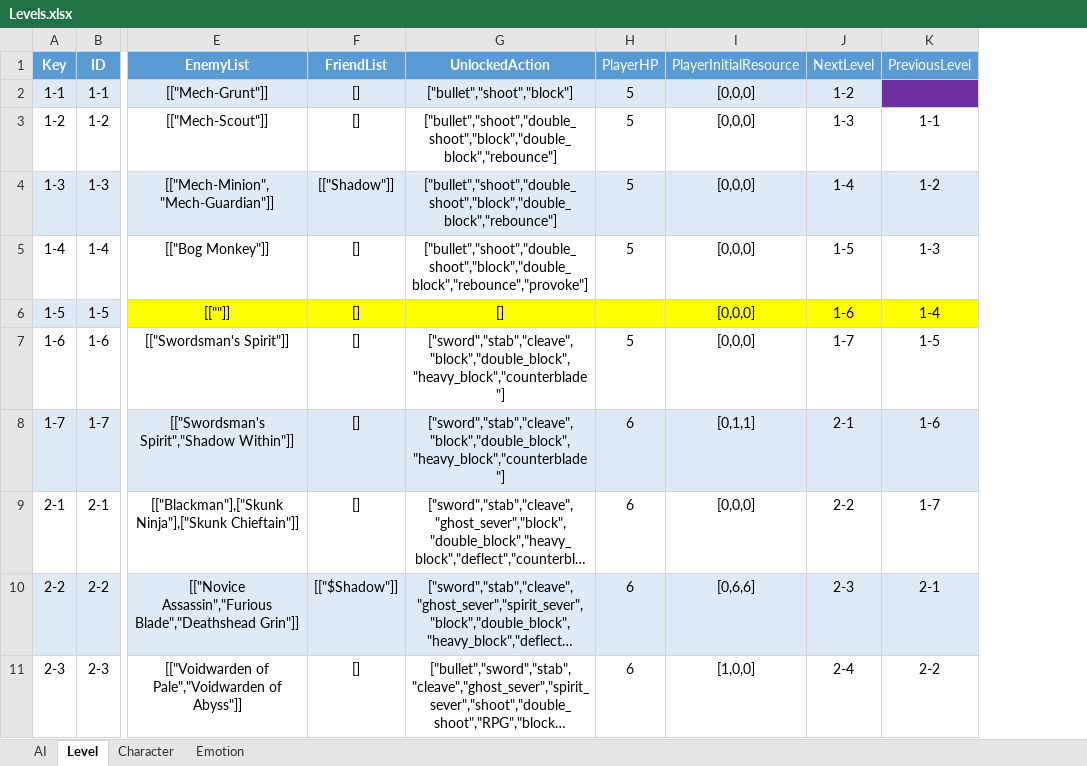
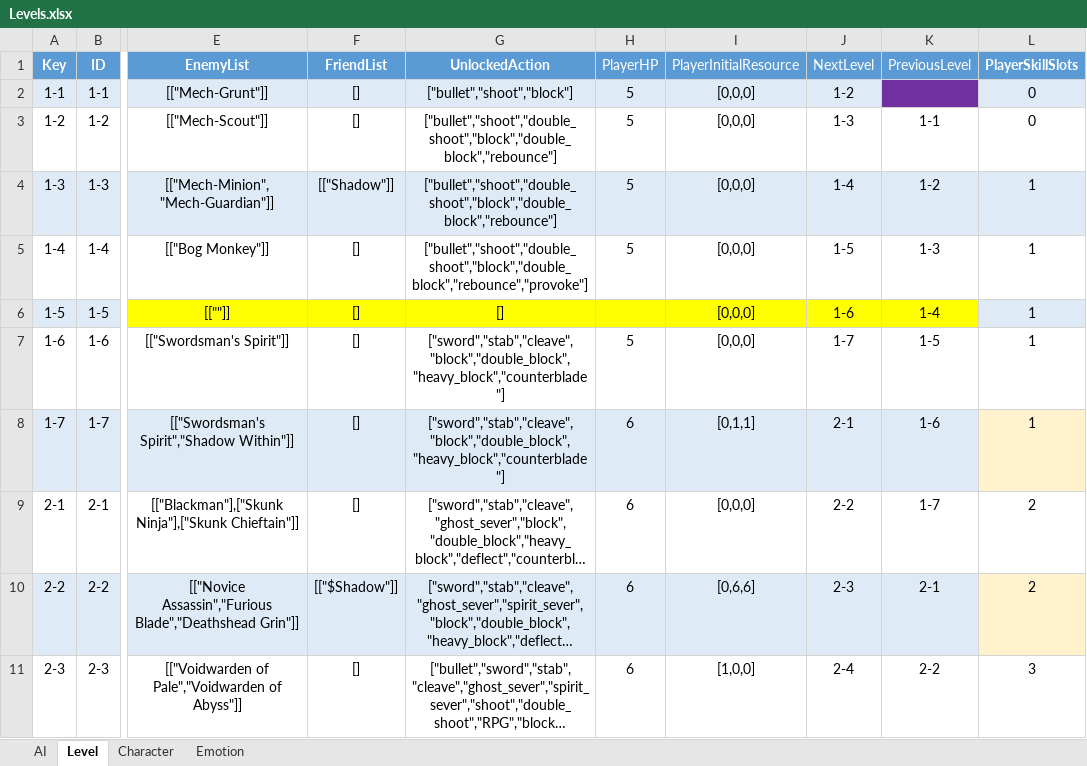
Before and after one commit to hon2200/CCA, an Excel workbook: Src/Assets/Common/Tables/Tables/Levels.xlsx, sheet Level, drawn as a sheet; only a part is shown, gaps mark what is left out; long unchanged cells end in …; values as stored, in another font and other column widths than the file's, no borders; the diff names each change by its address in the sheet, - before the commit and + after, or states it on an @@ line.

Commit message:
Level表格修改，玩家关卡技能添加

```diff
--- a/Src/Assets/Common/Tables/Tables/Levels.xlsx (sheet Level)
+++ b/Src/Assets/Common/Tables/Tables/Levels.xlsx (sheet Level)
+column L (PlayerSkillSlots), rows 2-11: 0 | 0 | 1 | 1 | 1 | 1 | 1 | 2 | 2 | 3
```
Also changed, not shown: 13 other files.
